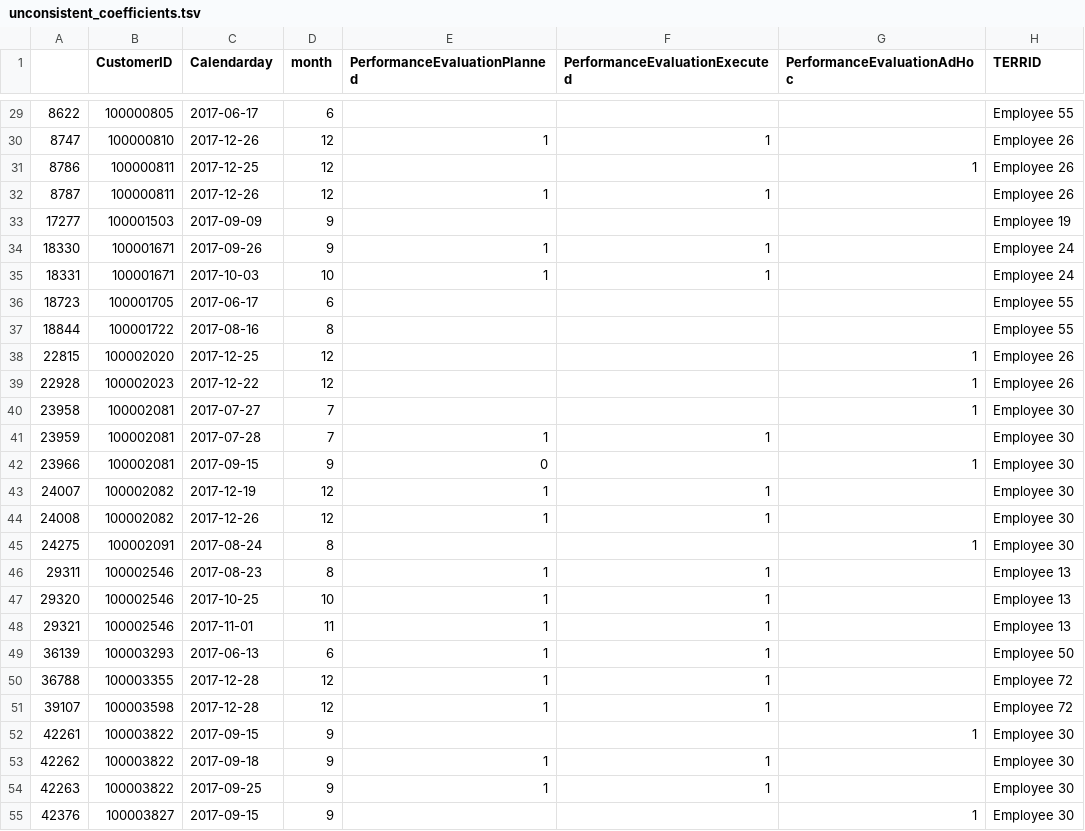
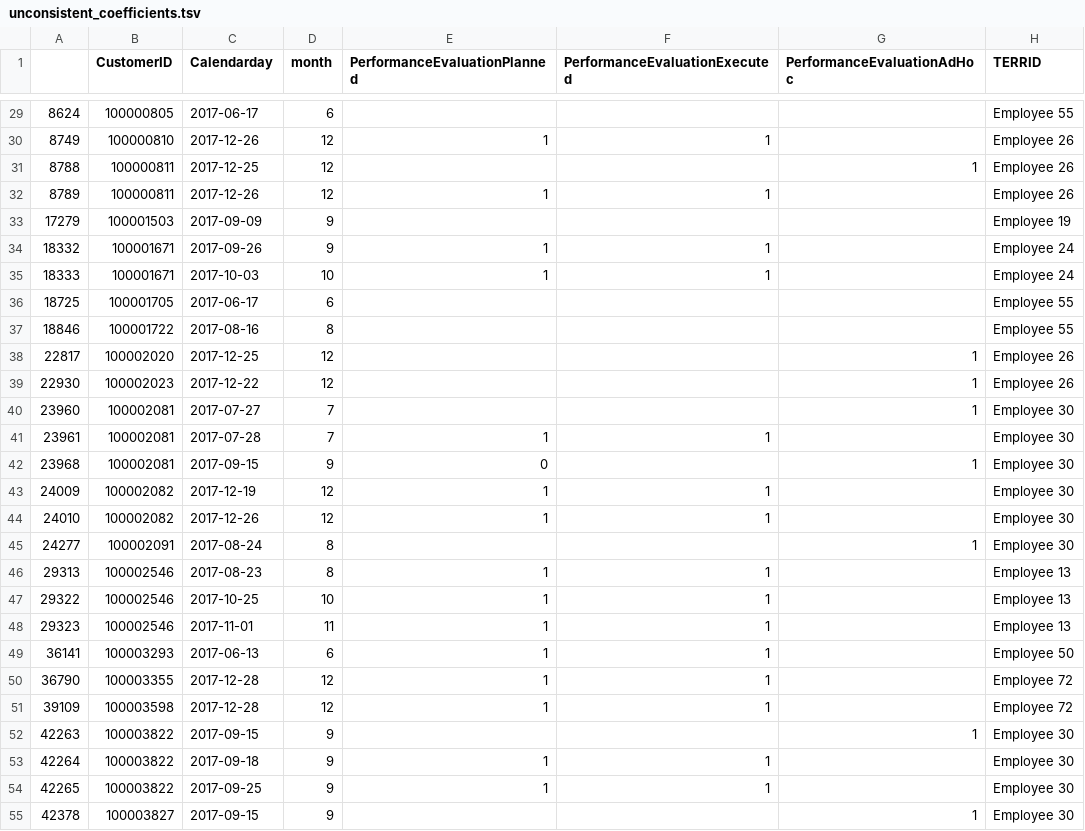
Before and after one commit to jStojcheski/dm-project, a TSV file: edit/subsets/unconsistent_coefficients.tsv, drawn as a sheet; only a part is shown, gaps mark what is left out; the diff covers the shown part only; the diff names each change by its address in the sheet, - before the commit and + after, or states it on an @@ line.

```diff
--- a/edit/subsets/unconsistent_coefficients.tsv
+++ b/edit/subsets/unconsistent_coefficients.tsv
-A29: 8622
+A29: 8624
-A30: 8747
+A30: 8749
-A31: 8786
+A31: 8788
-A32: 8787
+A32: 8789
-A33: 17277
+A33: 17279
-A34: 18330
+A34: 18332
-A35: 18331
+A35: 18333
-A36: 18723
+A36: 18725
-A37: 18844
+A37: 18846
-A38: 22815
+A38: 22817
-A39: 22928
+A39: 22930
-A40: 23958
+A40: 23960
-A41: 23959
+A41: 23961
-A42: 23966
+A42: 23968
-A43: 24007
+A43: 24009
-A44: 24008
+A44: 24010
-A45: 24275
+A45: 24277
-A46: 29311
+A46: 29313
-A47: 29320
+A47: 29322
-A48: 29321
+A48: 29323
-A49: 36139
+A49: 36141
-A50: 36788
+A50: 36790
-A51: 39107
+A51: 39109
-A52: 42261
+A52: 42263
-A53: 42262
+A53: 42264
-A54: 42263
+A54: 42265
-A55: 42376
+A55: 42378
```
Also changed, not shown: 75 edited cells elsewhere in this file, 1 other file.
